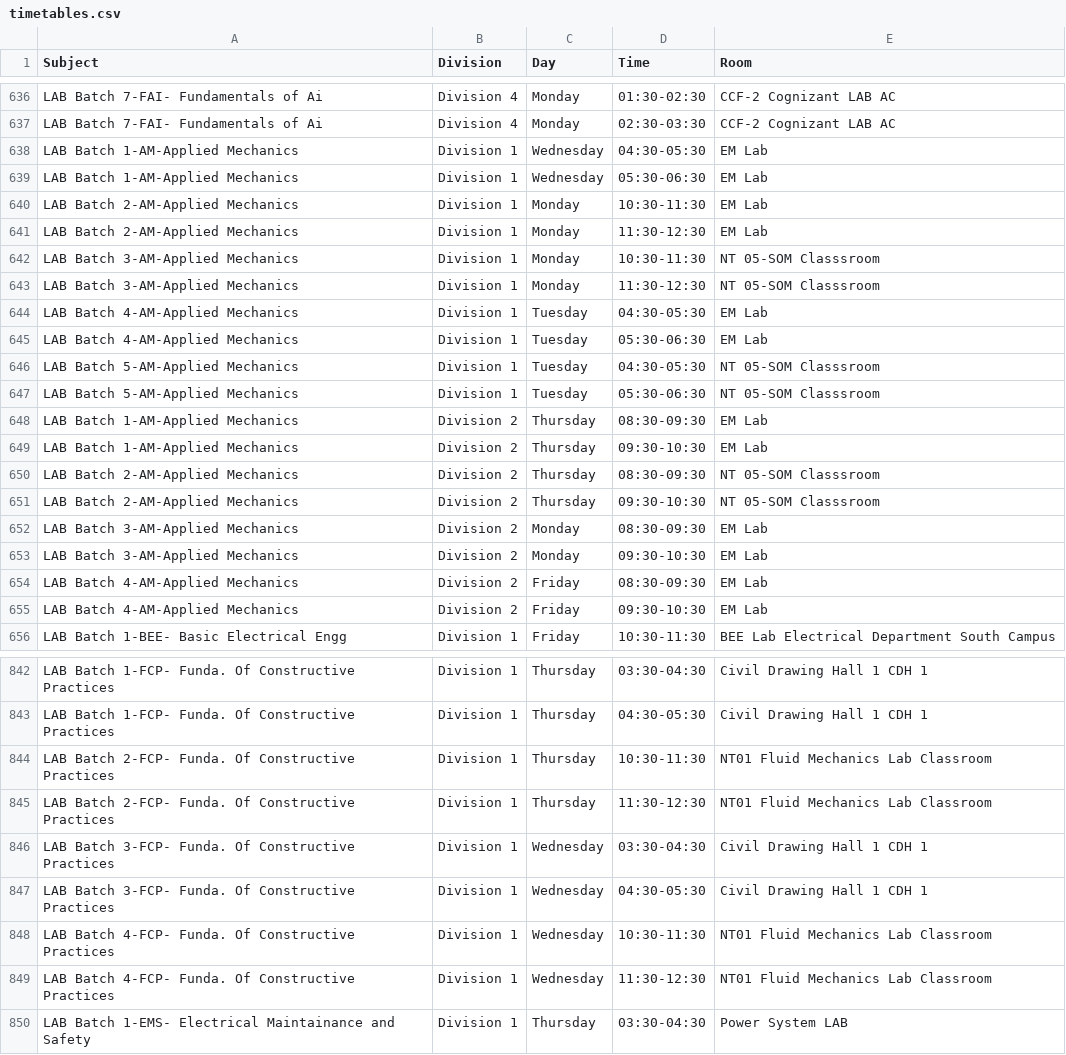
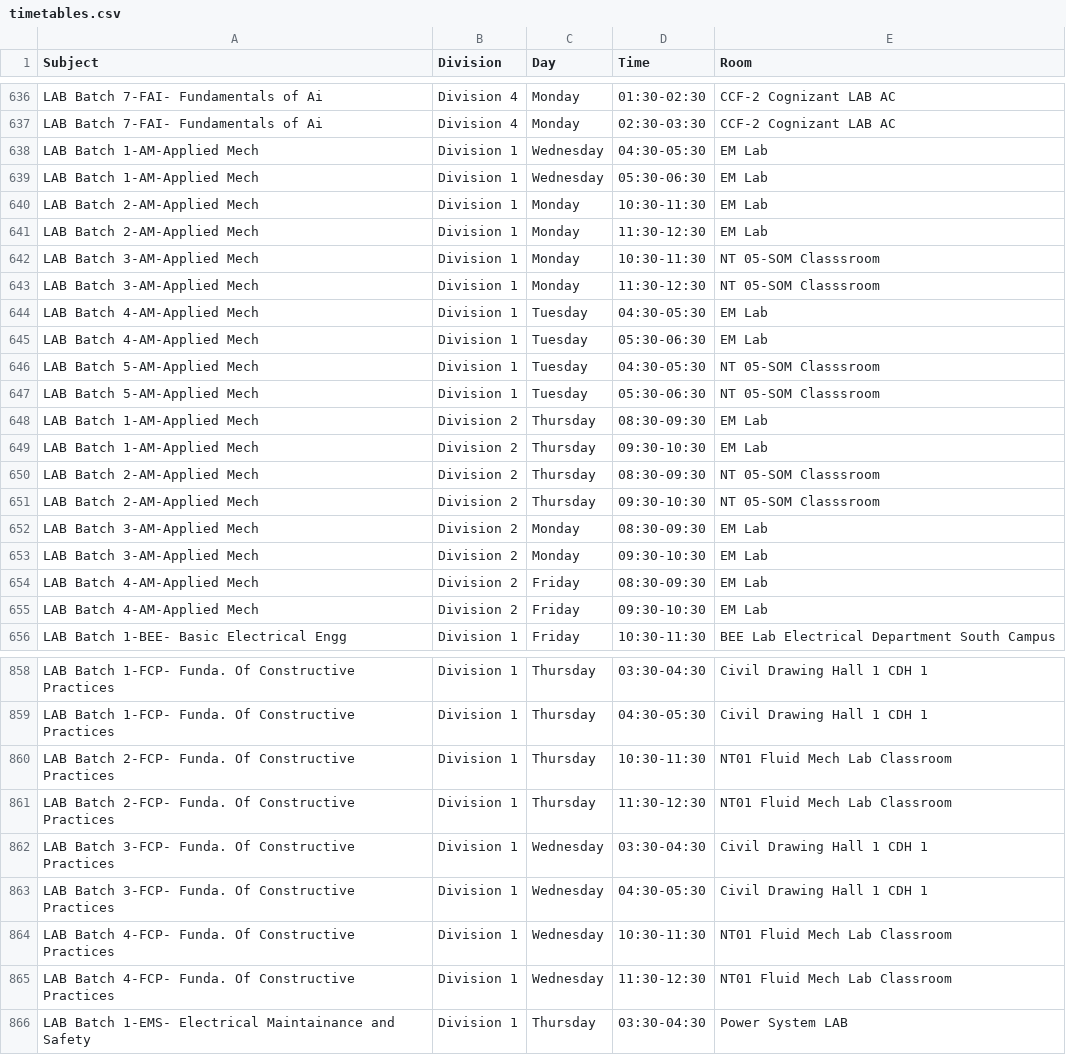
Before and after one commit to sheetlord/coep.timetable.fy.firstsem, a CSV file: timetables.csv, drawn as a sheet; only a part is shown, gaps mark what is left out; the diff covers the shown part only.

```diff
--- a/timetables.csv
+++ b/timetables.csv
@@ -637,20 +637,20 @@ LAB Batch 7-FAI- Fundamentals of Ai,Division 4,Monday,01:30-02:30,CCF-2 Cognizan
 LAB Batch 7-FAI- Fundamentals of Ai,Division 4,Monday,02:30-03:30,CCF-2 Cognizant LAB AC
-LAB Batch 1-AM-Applied Mechanics ,Division 1,Wednesday,04:30-05:30,EM Lab
-LAB Batch 1-AM-Applied Mechanics ,Division 1,Wednesday,05:30-06:30,EM Lab
-LAB Batch 2-AM-Applied Mechanics ,Division 1,Monday,10:30-11:30,EM Lab
-LAB Batch 2-AM-Applied Mechanics ,Division 1,Monday,11:30-12:30,EM Lab
-LAB Batch 3-AM-Applied Mechanics ,Division 1,Monday,10:30-11:30,NT 05-SOM Classsroom
-LAB Batch 3-AM-Applied Mechanics ,Division 1,Monday,11:30-12:30,NT 05-SOM Classsroom
-LAB Batch 4-AM-Applied Mechanics ,Division 1,Tuesday,04:30-05:30,EM Lab
-LAB Batch 4-AM-Applied Mechanics ,Division 1,Tuesday,05:30-06:30,EM Lab
-LAB Batch 5-AM-Applied Mechanics ,Division 1,Tuesday,04:30-05:30,NT 05-SOM Classsroom
-LAB Batch 5-AM-Applied Mechanics ,Division 1,Tuesday,05:30-06:30,NT 05-SOM Classsroom
-LAB Batch 1-AM-Applied Mechanics ,Division 2,Thursday,08:30-09:30,EM Lab
-LAB Batch 1-AM-Applied Mechanics ,Division 2,Thursday,09:30-10:30,EM Lab
-LAB Batch 2-AM-Applied Mechanics ,Division 2,Thursday,08:30-09:30,NT 05-SOM Classsroom
-LAB Batch 2-AM-Applied Mechanics ,Division 2,Thursday,09:30-10:30,NT 05-SOM Classsroom
-LAB Batch 3-AM-Applied Mechanics ,Division 2,Monday,08:30-09:30,EM Lab
-LAB Batch 3-AM-Applied Mechanics ,Division 2,Monday,09:30-10:30,EM Lab
-LAB Batch 4-AM-Applied Mechanics ,Division 2,Friday,08:30-09:30,EM Lab
-LAB Batch 4-AM-Applied Mechanics ,Division 2,Friday,09:30-10:30,EM Lab
+LAB Batch 1-AM-Applied Mech ,Division 1,Wednesday,04:30-05:30,EM Lab
+LAB Batch 1-AM-Applied Mech ,Division 1,Wednesday,05:30-06:30,EM Lab
+LAB Batch 2-AM-Applied Mech ,Division 1,Monday,10:30-11:30,EM Lab
+LAB Batch 2-AM-Applied Mech ,Division 1,Monday,11:30-12:30,EM Lab
+LAB Batch 3-AM-Applied Mech ,Division 1,Monday,10:30-11:30,NT 05-SOM Classsroom
+LAB Batch 3-AM-Applied Mech ,Division 1,Monday,11:30-12:30,NT 05-SOM Classsroom
+LAB Batch 4-AM-Applied Mech ,Division 1,Tuesday,04:30-05:30,EM Lab
+LAB Batch 4-AM-Applied Mech ,Division 1,Tuesday,05:30-06:30,EM Lab
+LAB Batch 5-AM-Applied Mech ,Division 1,Tuesday,04:30-05:30,NT 05-SOM Classsroom
+LAB Batch 5-AM-Applied Mech ,Division 1,Tuesday,05:30-06:30,NT 05-SOM Classsroom
+LAB Batch 1-AM-Applied Mech ,Division 2,Thursday,08:30-09:30,EM Lab
+LAB Batch 1-AM-Applied Mech ,Division 2,Thursday,09:30-10:30,EM Lab
+LAB Batch 2-AM-Applied Mech ,Division 2,Thursday,08:30-09:30,NT 05-SOM Classsroom
+LAB Batch 2-AM-Applied Mech ,Division 2,Thursday,09:30-10:30,NT 05-SOM Classsroom
+LAB Batch 3-AM-Applied Mech ,Division 2,Monday,08:30-09:30,EM Lab
+LAB Batch 3-AM-Applied Mech ,Division 2,Monday,09:30-10:30,EM Lab
+LAB Batch 4-AM-Applied Mech ,Division 2,Friday,08:30-09:30,EM Lab
+LAB Batch 4-AM-Applied Mech ,Division 2,Friday,09:30-10:30,EM Lab
 LAB Batch 1-BEE- Basic Electrical Engg,Division 1,Friday,10:30-11:30,BEE Lab Electrical Department South Campus
@@ -843,8 +859,8 @@ LAB Batch 1-FCP- Funda. Of Constructive Practices,Division 1,Thursday,03:30-04:3
 LAB Batch 1-FCP- Funda. Of Constructive Practices,Division 1,Thursday,04:30-05:30,Civil Drawing Hall 1 CDH 1
-LAB Batch 2-FCP- Funda. Of Constructive Practices,Division 1,Thursday,10:30-11:30,NT01 Fluid Mechanics Lab Classroom
-LAB Batch 2-FCP- Funda. Of Constructive Practices,Division 1,Thursday,11:30-12:30,NT01 Fluid Mechanics Lab Classroom
+LAB Batch 2-FCP- Funda. Of Constructive Practices,Division 1,Thursday,10:30-11:30,NT01 Fluid Mech Lab Classroom
+LAB Batch 2-FCP- Funda. Of Constructive Practices,Division 1,Thursday,11:30-12:30,NT01 Fluid Mech Lab Classroom
 LAB Batch 3-FCP- Funda. Of Constructive Practices,Division 1,Wednesday,03:30-04:30,Civil Drawing Hall 1 CDH 1
 LAB Batch 3-FCP- Funda. Of Constructive Practices,Division 1,Wednesday,04:30-05:30,Civil Drawing Hall 1 CDH 1
-LAB Batch 4-FCP- Funda. Of Constructive Practices,Division 1,Wednesday,10:30-11:30,NT01 Fluid Mechanics Lab Classroom
-LAB Batch 4-FCP- Funda. Of Constructive Practices,Division 1,Wednesday,11:30-12:30,NT01 Fluid Mechanics Lab Classroom
+LAB Batch 4-FCP- Funda. Of Constructive Practices,Division 1,Wednesday,10:30-11:30,NT01 Fluid Mech Lab Classroom
+LAB Batch 4-FCP- Funda. Of Constructive Practices,Division 1,Wednesday,11:30-12:30,NT01 Fluid Mech Lab Classroom
 LAB Batch 1-EMS- Electrical Maintainance and Safety,Division 1,Thursday,03:30-04:30,Power System LAB
```
Also changed, not shown: 16 added rows and 47 edited cells elsewhere in this file, 2 other files.
